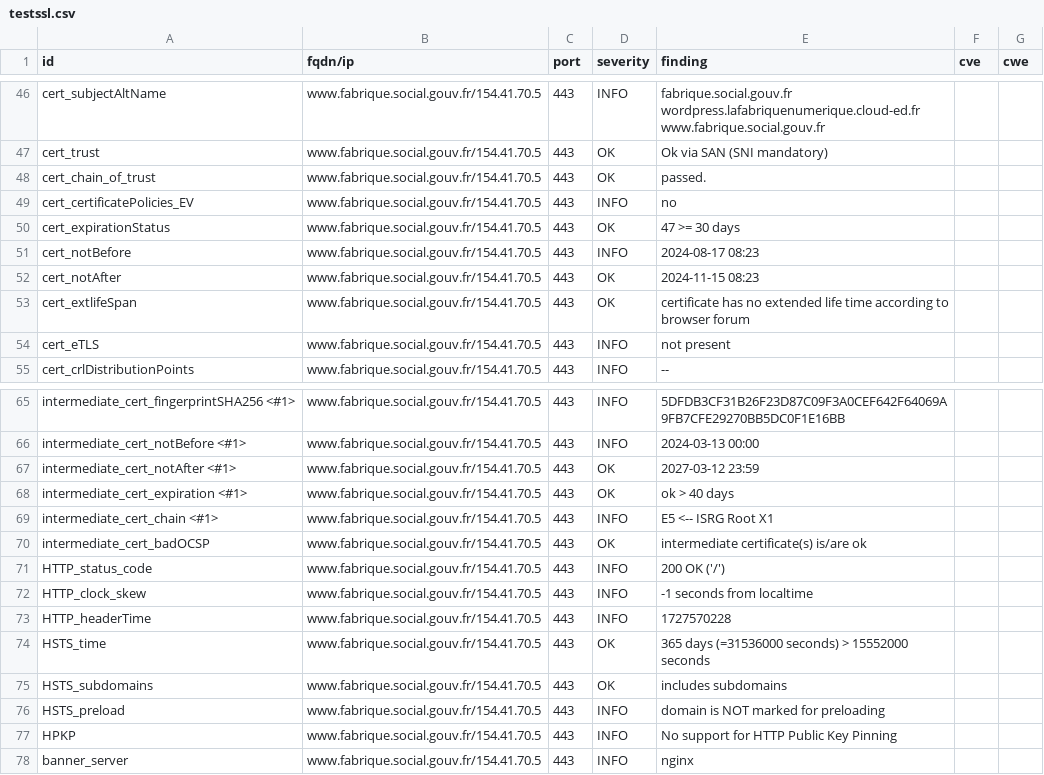
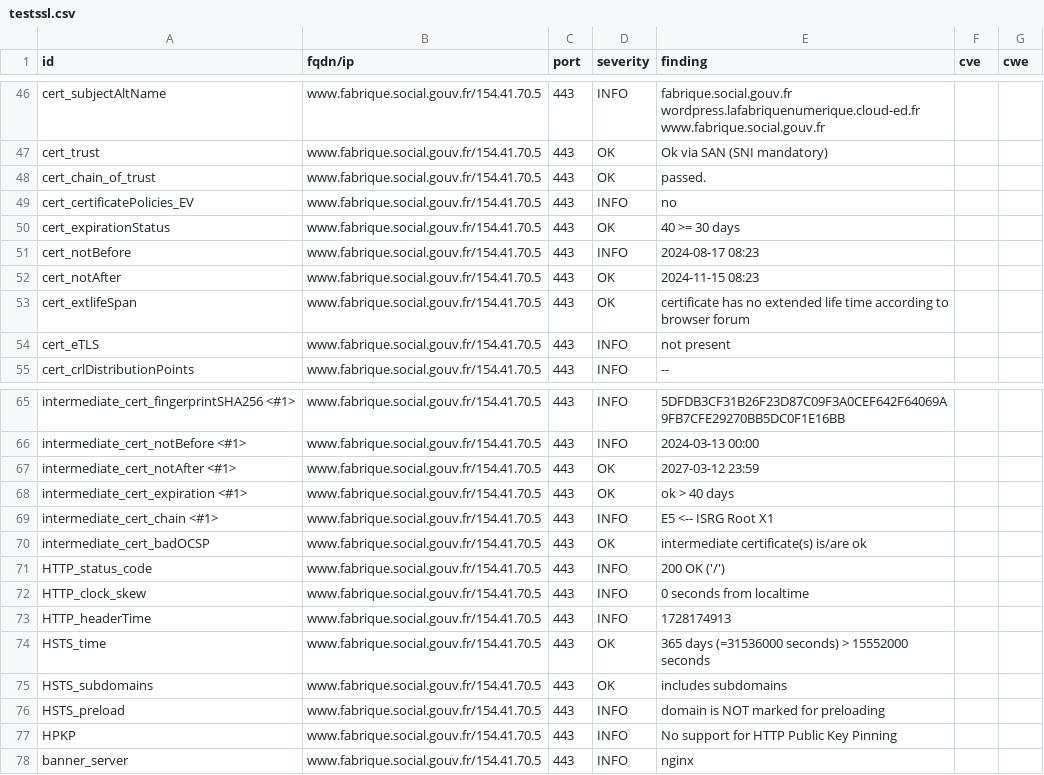
Before and after one commit to vviers/dahslord, a CSV file: results/aHR0cHM6Ly93d3cuZmFicmlxdWUuc29jaWFsLmdvdXYuZnI=/testssl.csv, drawn as a sheet; only a part is shown, gaps mark what is left out.

```diff
--- a/results/aHR0cHM6Ly93d3cuZmFicmlxdWUuc29jaWFsLmdvdXYuZnI=/testssl.csv
+++ b/results/aHR0cHM6Ly93d3cuZmFicmlxdWUuc29jaWFsLmdvdXYuZnI=/testssl.csv
@@ -49,3 +49,3 @@
 "cert_certificatePolicies_EV","www.fabrique.social.gouv.fr/154.41.70.5","443","INFO","no","",""
-"cert_expirationStatus","www.fabrique.social.gouv.fr/154.41.70.5","443","OK","47 >= 30 days","",""
+"cert_expirationStatus","www.fabrique.social.gouv.fr/154.41.70.5","443","OK","40 >= 30 days","",""
 "cert_notBefore","www.fabrique.social.gouv.fr/154.41.70.5","443","INFO","2024-08-17 08:23","",""
@@ -71,4 +71,4 @@
 "HTTP_status_code","www.fabrique.social.gouv.fr/154.41.70.5","443","INFO","200 OK ('/')","",""
-"HTTP_clock_skew","www.fabrique.social.gouv.fr/154.41.70.5","443","INFO","-1 seconds from localtime","",""
-"HTTP_headerTime","www.fabrique.social.gouv.fr/154.41.70.5","443","INFO","1727570228","",""
+"HTTP_clock_skew","www.fabrique.social.gouv.fr/154.41.70.5","443","INFO","0 seconds from localtime","",""
+"HTTP_headerTime","www.fabrique.social.gouv.fr/154.41.70.5","443","INFO","1728174913","",""
 "HSTS_time","www.fabrique.social.gouv.fr/154.41.70.5","443","OK","365 days (=31536000 seconds) > 15552000 seconds","",""
```
Also changed, not shown: 12 other files.
